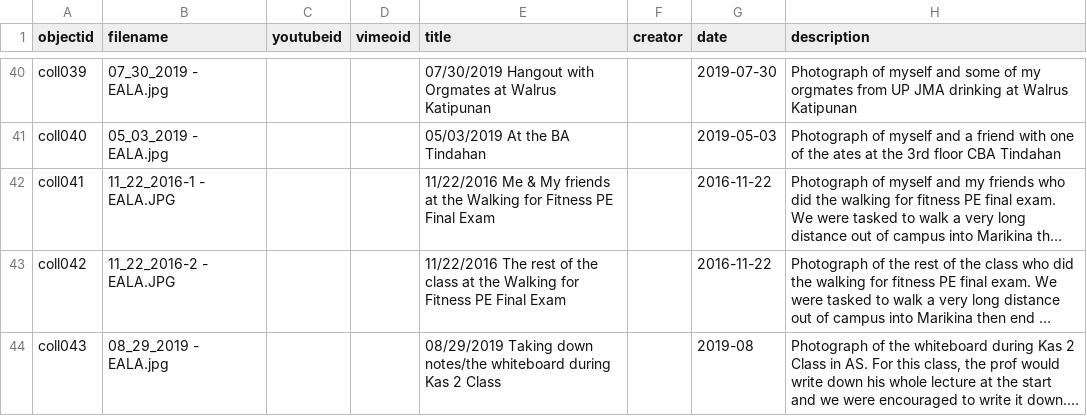
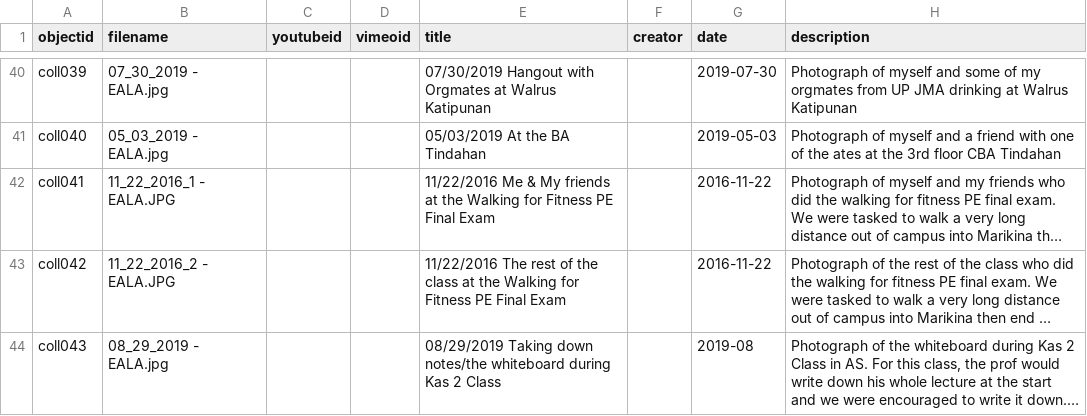
Before and after one commit to closioson/pre-pandemic_culture, a CSV file: _data/Student-Life-Metadata.csv, drawn as a sheet; only a part is shown, gaps mark what is left out; long unchanged cells end in …; the diff names each change by its address in the sheet, - before the commit and + after, or states it on an @@ line.

Commit message:
update new

```diff
--- a/_data/Student-Life-Metadata.csv
+++ b/_data/Student-Life-Metadata.csv
-B42 (filename): 11_22_2016-1 - EALA.JPG
+B42 (filename): 11_22_2016_1 - EALA.JPG
-B43 (filename): 11_22_2016-2 - EALA.JPG
+B43 (filename): 11_22_2016_2 - EALA.JPG
```
